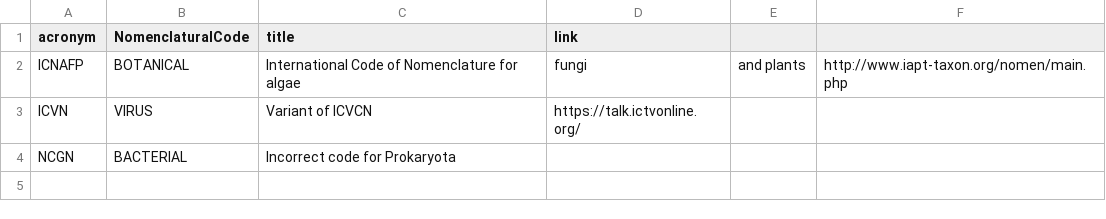
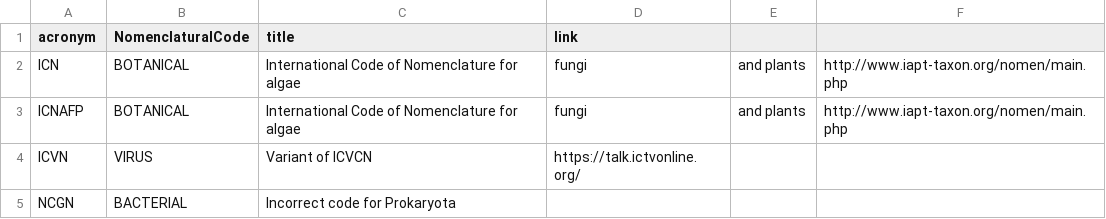
Before and after one commit to AtlasOfLivingAustralia/ala-name-matching, a CSV file: src/main/resources/au/org/ala/names/index/nomenclatural_codes.csv, drawn as a sheet; the diff names each change by its address in the sheet, - before the commit and + after, or states it on an @@ line.

Commit message:
Add ICN as a nomenclatural code Ensure AFF/CF don't get left off name keys

```diff
--- a/src/main/resources/au/org/ala/names/index/nomenclatural_codes.csv
+++ b/src/main/resources/au/org/ala/names/index/nomenclatural_codes.csv
+row 2: ICN | BOTANICAL | International Code of Nomenclature for algae | fungi | and plants | http://www.iapt-taxon.org/nomen/main.php
```
Also changed, not shown: 3 other files.
